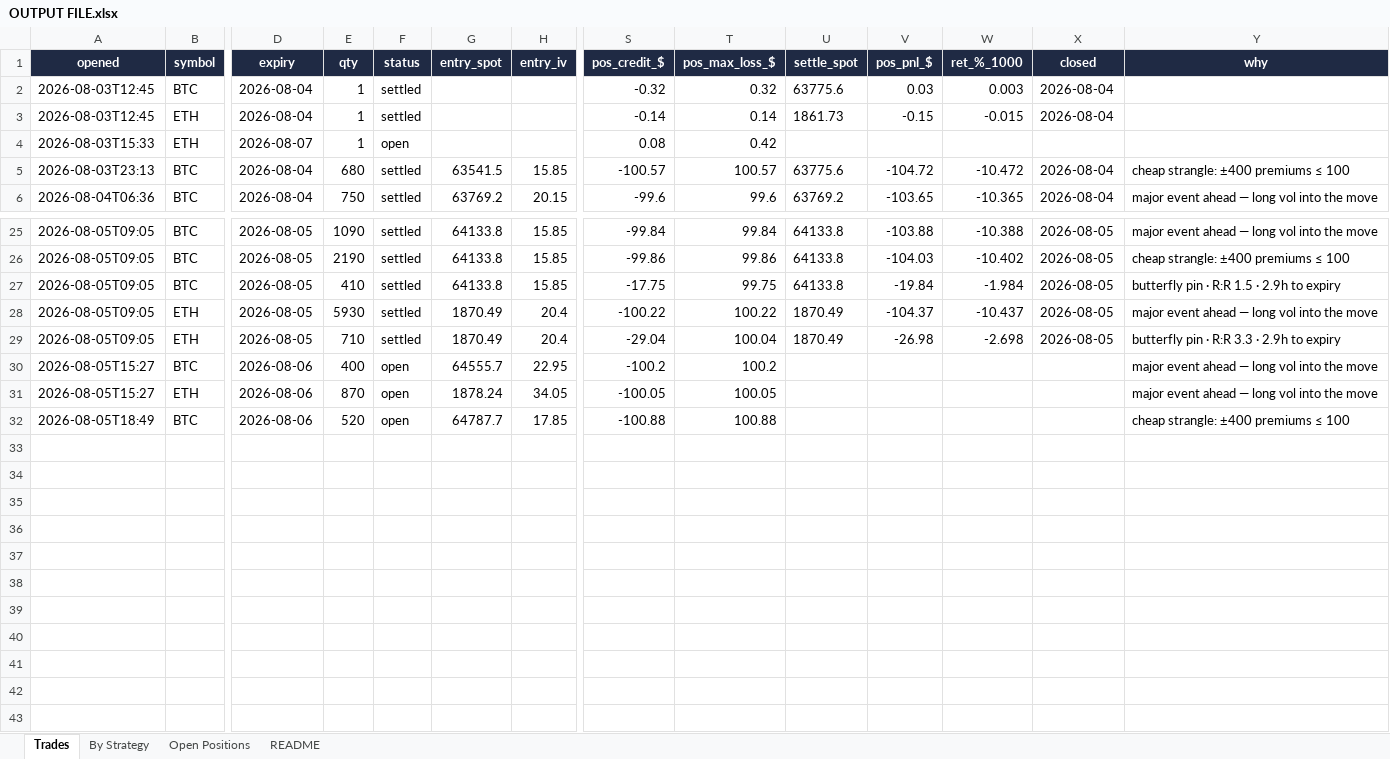
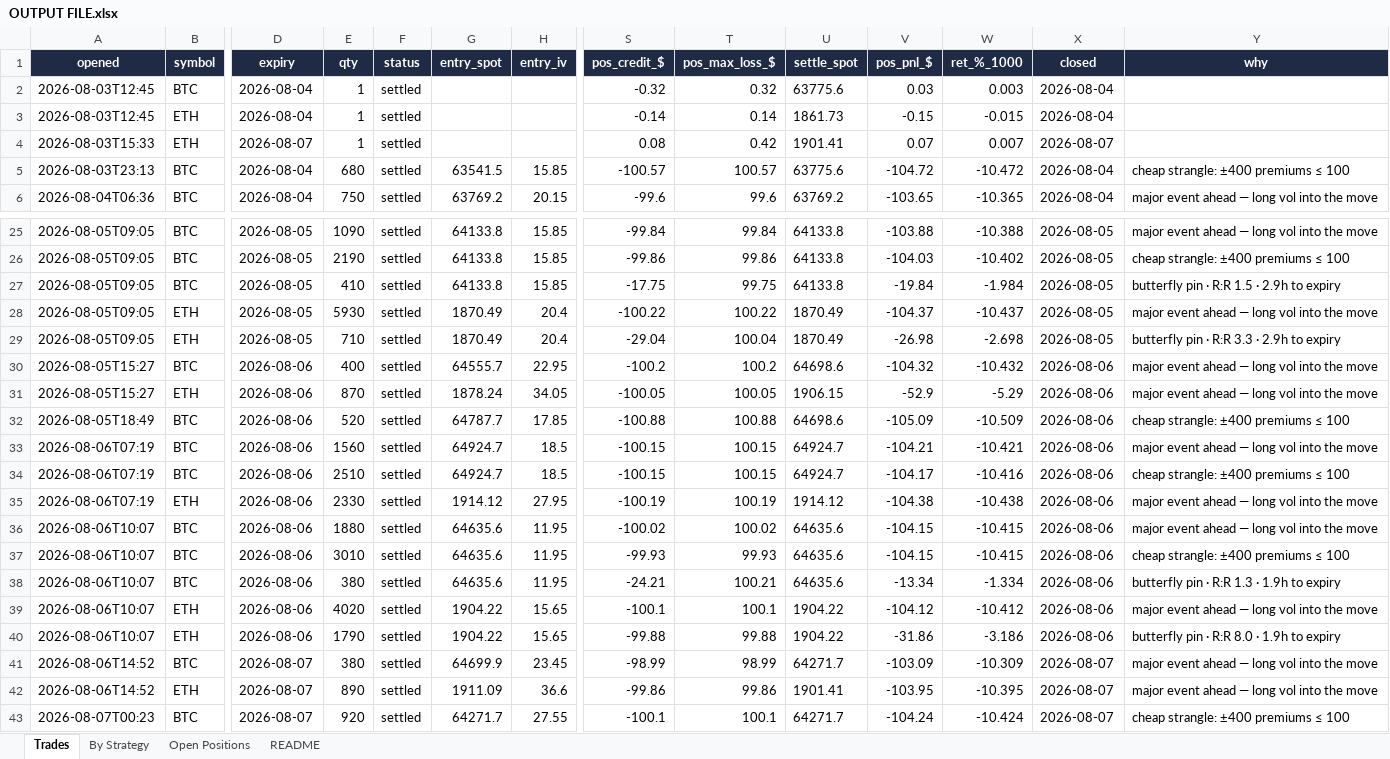
Before and after one commit to Ayushtambi2011/deltahedge-bot, an Excel workbook: OUTPUT FILE.xlsx, sheet Trades, drawn as a sheet; only a part is shown, gaps mark what is left out; values as stored, in another font and other column widths than the file's, no borders; rows hold the shown columns only; the diff names each change by its address in the sheet, - before the commit and + after, or states it on an @@ line.

```diff
--- a/OUTPUT FILE.xlsx (sheet Trades)
+++ b/OUTPUT FILE.xlsx (sheet Trades)
-F4 (status): open
+F4 (status): settled
-U4 (settle_spot): (empty)
+U4 (settle_spot): 1901.41
-V4 (pos_pnl_$): (empty)
+V4 (pos_pnl_$): 0.07
-W4 (ret_%_1000): (empty)
+W4 (ret_%_1000): 0.007
-X4 (closed): (empty)
+X4 (closed): 2026-08-07
-F30:F32 (status): open
+F30:F32 (status): settled
-U30 (settle_spot): (empty)
+U30 (settle_spot): 64698.6
-V30 (pos_pnl_$): (empty)
+V30 (pos_pnl_$): -104.32
-W30 (ret_%_1000): (empty)
+W30 (ret_%_1000): -10.432
-X30:X32 (closed): (empty)
+X30:X32 (closed): 2026-08-06
-U31 (settle_spot): (empty)
+U31 (settle_spot): 1906.15
-V31 (pos_pnl_$): (empty)
+V31 (pos_pnl_$): -52.9
-W31 (ret_%_1000): (empty)
+W31 (ret_%_1000): -5.29
-U32 (settle_spot): (empty)
+U32 (settle_spot): 64698.6
-V32 (pos_pnl_$): (empty)
+V32 (pos_pnl_$): -105.09
-W32 (ret_%_1000): (empty)
+W32 (ret_%_1000): -10.509
+row 33: 2026-08-06T07:19 | BTC | 2026-08-06 | 1560 | settled | 64924.7 | 18.5 | -100.15 | 100.15 | 64924.7 | -104.21 | -10.421 | 2026-08-06 | major event ahead — long vol into the move
+row 34: 2026-08-06T07:19 | BTC | 2026-08-06 | 2510 | settled | 64924.7 | 18.5 | -100.15 | 100.15 | 64924.7 | -104.17 | -10.416 | 2026-08-06 | cheap strangle: ±400 premiums ≤ 100
+row 35: 2026-08-06T07:19 | ETH | 2026-08-06 | 2330 | settled | 1914.12 | 27.95 | -100.19 | 100.19 | 1914.12 | -104.38 | -10.438 | 2026-08-06 | major event ahead — long vol into the move
+row 36: 2026-08-06T10:07 | BTC | 2026-08-06 | 1880 | settled | 64635.6 | 11.95 | -100.02 | 100.02 | 64635.6 | -104.15 | -10.415 | 2026-08-06 | major event ahead — long vol into the move
+row 37: 2026-08-06T10:07 | BTC | 2026-08-06 | 3010 | settled | 64635.6 | 11.95 | -99.93 | 99.93 | 64635.6 | -104.15 | -10.415 | 2026-08-06 | cheap strangle: ±400 premiums ≤ 100
+row 38: 2026-08-06T10:07 | BTC | 2026-08-06 | 380 | settled | 64635.6 | 11.95 | -24.21 | 100.21 | 64635.6 | -13.34 | -1.334 | 2026-08-06 | butterfly pin · R:R 1.3 · 1.9h to expiry
+row 39: 2026-08-06T10:07 | ETH | 2026-08-06 | 4020 | settled | 1904.22 | 15.65 | -100.1 | 100.1 | 1904.22 | -104.12 | -10.412 | 2026-08-06 | major event ahead — long vol into the move
+row 40: 2026-08-06T10:07 | ETH | 2026-08-06 | 1790 | settled | 1904.22 | 15.65 | -99.88 | 99.88 | 1904.22 | -31.86 | -3.186 | 2026-08-06 | butterfly pin · R:R 8.0 · 1.9h to expiry
+row 41: 2026-08-06T14:52 | BTC | 2026-08-07 | 380 | settled | 64699.9 | 23.45 | -98.99 | 98.99 | 64271.7 | -103.09 | -10.309 | 2026-08-07 | major event ahead — long vol into the move
+row 42: 2026-08-06T14:52 | ETH | 2026-08-07 | 890 | settled | 1911.09 | 36.6 | -99.86 | 99.86 | 1901.41 | -103.95 | -10.395 | 2026-08-07 | major event ahead — long vol into the move
+row 43: 2026-08-07T00:23 | BTC | 2026-08-07 | 920 | settled | 64271.7 | 27.55 | -100.1 | 100.1 | 64271.7 | -104.24 | -10.424 | 2026-08-07 | cheap strangle: ±400 premiums ≤ 100
```
Also changed, not shown: sheet Open Positions, sheet By Strategy, sheet README, 1 other file.
